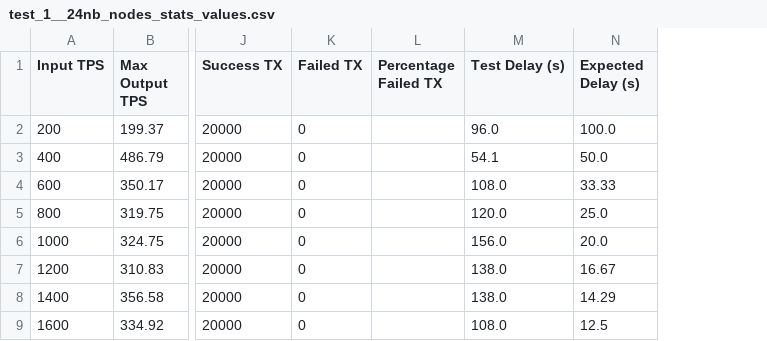
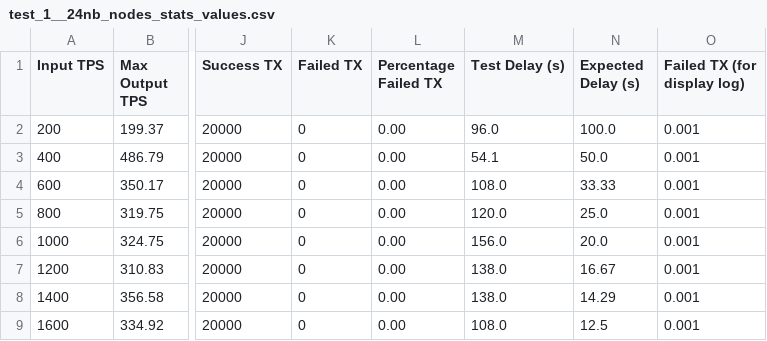
Before and after one commit to lucgerrits/all-private-blockchains-cloud-perf-tests, a CSV file: Substrate/thesis-version/results/block_logs/compiled/test_1__24nb_nodes_stats_values.csv, drawn as a sheet; only a part is shown, gaps mark what is left out; the diff names each change by its address in the sheet, - before the commit and + after, or states it on an @@ line.

Commit message:
save result graph

```diff
--- a/Substrate/thesis-version/results/block_logs/compiled/test_1__24nb_nodes_stats_values.csv
+++ b/Substrate/thesis-version/results/block_logs/compiled/test_1__24nb_nodes_stats_values.csv
+column O (Failed TX (for display log)), rows 2-9: all 0.001
-L2:L9 (Percentage Failed TX): (empty)
+L2:L9 (Percentage Failed TX): 0.00
```
Also changed, not shown: Substrate/thesis-version/results/block_logs/compiled/test_1__12nb_nodes_stats_values.csv, Substrate/thesis-version/results/block_logs/compiled/test_1__16nb_nodes_stats_values.csv, 8 other files.
